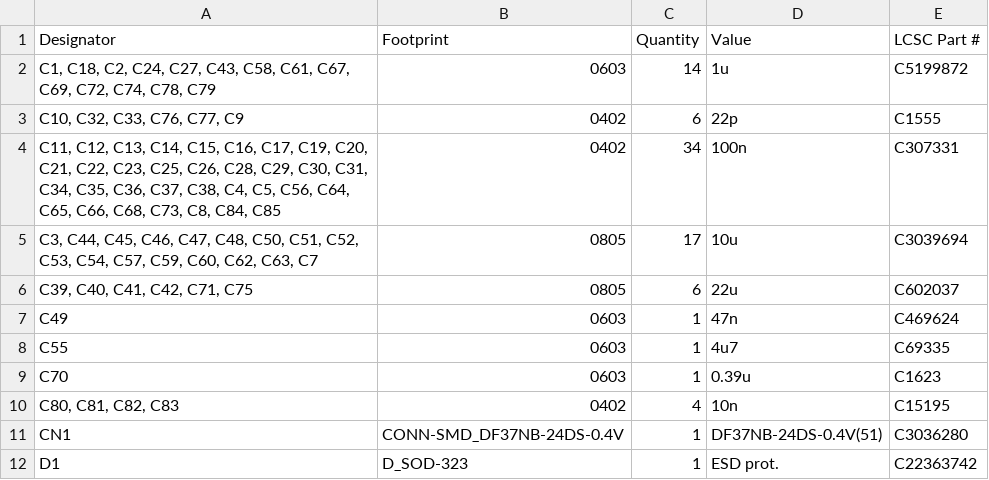
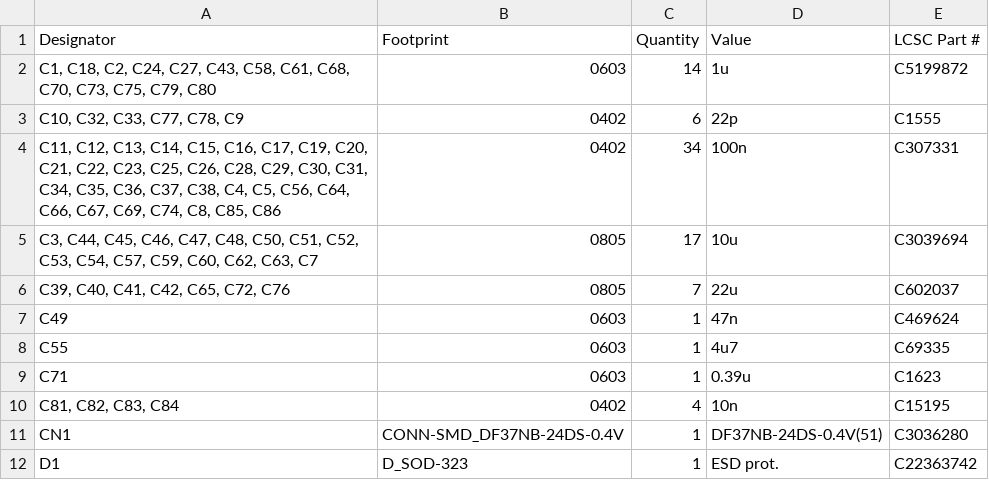
Before and after one commit to Nicolai-Electronics/tanmatsu-hardware, a CSV file: production/bom.csv, drawn as a sheet; only a part is shown.

```diff
--- a/production/bom.csv
+++ b/production/bom.csv
@@ -1,11 +1,11 @@
 Designator,Footprint,Quantity,Value,LCSC Part #
-"C1, C18, C2, C24, C27, C43, C58, C61, C67, C69, C72, C74, C78, C79",0603,14,1u,C5199872
-"C10, C32, C33, C76, C77, C9",0402,6,22p,C1555
-"C11, C12, C13, C14, C15, C16, C17, C19, C20, C21, C22, C23, C25, C26, C28, C29, C30, C31, C34, C35, C36, C37, C38, C4, C5, C56, C64, C65, C66, C68, C73, C8, C84, C85",0402,34,100n,C307331
+"C1, C18, C2, C24, C27, C43, C58, C61, C68, C70, C73, C75, C79, C80",0603,14,1u,C5199872
+"C10, C32, C33, C77, C78, C9",0402,6,22p,C1555
+"C11, C12, C13, C14, C15, C16, C17, C19, C20, C21, C22, C23, C25, C26, C28, C29, C30, C31, C34, C35, C36, C37, C38, C4, C5, C56, C64, C66, C67, C69, C74, C8, C85, C86",0402,34,100n,C307331
 "C3, C44, C45, C46, C47, C48, C50, C51, C52, C53, C54, C57, C59, C60, C62, C63, C7",0805,17,10u,C3039694
-"C39, C40, C41, C42, C71, C75",0805,6,22u,C602037
+"C39, C40, C41, C42, C65, C72, C76",0805,7,22u,C602037
 C49,0603,1,47n,C469624
 C55,0603,1,4u7,C69335
-C70,0603,1,0.39u,C1623
-"C80, C81, C82, C83",0402,4,10n,C15195
+C71,0603,1,0.39u,C1623
+"C81, C82, C83, C84",0402,4,10n,C15195
 CN1,CONN-SMD_DF37NB-24DS-0.4V,1,DF37NB-24DS-0.4V(51),C3036280
```
Also changed, not shown: production/designators.csv, production/positions.csv, 14 other files.
